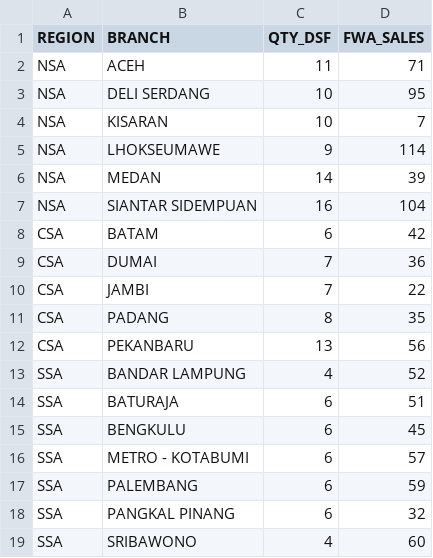
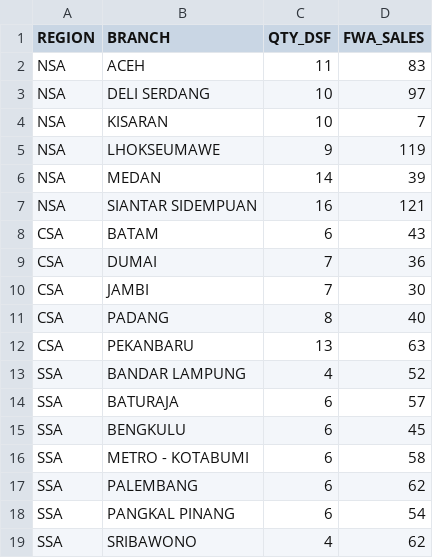
Before and after one commit to hiskiatb/dsf-dashboard, a CSV file: public/REGION_202602.csv, drawn as a sheet.

```diff
--- a/public/REGION_202602.csv
+++ b/public/REGION_202602.csv
@@ -1,19 +1,19 @@
 REGION;BRANCH;QTY_DSF;FWA_SALES
-NSA;ACEH;11;71
-NSA;DELI SERDANG;10;95
+NSA;ACEH;11;83
+NSA;DELI SERDANG;10;97
 NSA;KISARAN;10;7
-NSA;LHOKSEUMAWE;9;114
+NSA;LHOKSEUMAWE;9;119
 NSA;MEDAN;14;39
-NSA;SIANTAR SIDEMPUAN;16;104
-CSA;BATAM;6;42
+NSA;SIANTAR SIDEMPUAN;16;121
+CSA;BATAM;6;43
 CSA;DUMAI;7;36
-CSA;JAMBI;7;22
-CSA;PADANG;8;35
-CSA;PEKANBARU;13;56
+CSA;JAMBI;7;30
+CSA;PADANG;8;40
+CSA;PEKANBARU;13;63
 SSA;BANDAR LAMPUNG;4;52
-SSA;BATURAJA;6;51
+SSA;BATURAJA;6;57
 SSA;BENGKULU;6;45
-SSA;METRO - KOTABUMI;6;57
-SSA;PALEMBANG;6;59
-SSA;PANGKAL PINANG;6;32
-SSA;SRIBAWONO;4;60
+SSA;METRO - KOTABUMI;6;58
+SSA;PALEMBANG;6;62
+SSA;PANGKAL PINANG;6;54
+SSA;SRIBAWONO;4;62
```
Also changed, not shown: public/DSF_202602.csv.
